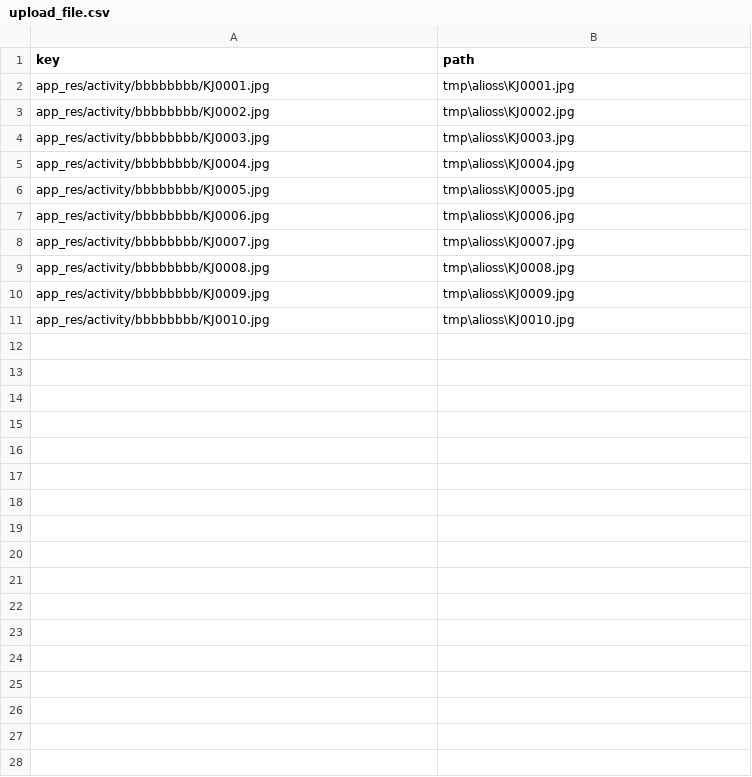
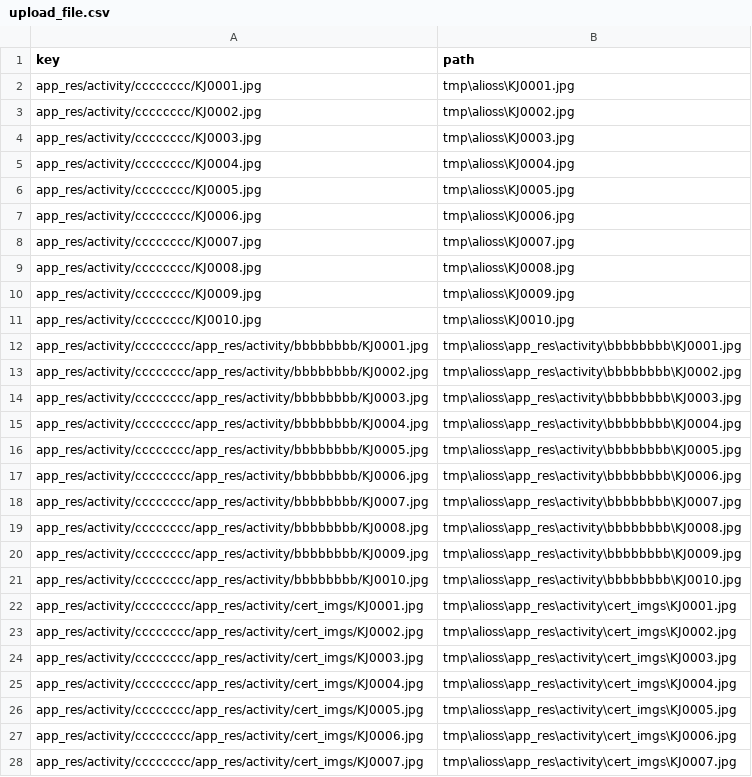
Before and after one commit to kecoyo/dmkjtools, a CSV file: apps/alioss/upload_file.csv, drawn as a sheet; only a part is shown; the diff covers the shown part only.

```diff
--- a/apps/alioss/upload_file.csv
+++ b/apps/alioss/upload_file.csv
@@ -1,11 +1,28 @@
 key,path
-app_res/activity/bbbbbbbb/KJ0001.jpg,tmp\alioss\KJ0001.jpg
-app_res/activity/bbbbbbbb/KJ0002.jpg,tmp\alioss\KJ0002.jpg
-app_res/activity/bbbbbbbb/KJ0003.jpg,tmp\alioss\KJ0003.jpg
-app_res/activity/bbbbbbbb/KJ0004.jpg,tmp\alioss\KJ0004.jpg
-app_res/activity/bbbbbbbb/KJ0005.jpg,tmp\alioss\KJ0005.jpg
-app_res/activity/bbbbbbbb/KJ0006.jpg,tmp\alioss\KJ0006.jpg
-app_res/activity/bbbbbbbb/KJ0007.jpg,tmp\alioss\KJ0007.jpg
-app_res/activity/bbbbbbbb/KJ0008.jpg,tmp\alioss\KJ0008.jpg
-app_res/activity/bbbbbbbb/KJ0009.jpg,tmp\alioss\KJ0009.jpg
-app_res/activity/bbbbbbbb/KJ0010.jpg,tmp\alioss\KJ0010.jpg
+app_res/activity/cccccccc/KJ0001.jpg,tmp\alioss\KJ0001.jpg
+app_res/activity/cccccccc/KJ0002.jpg,tmp\alioss\KJ0002.jpg
+app_res/activity/cccccccc/KJ0003.jpg,tmp\alioss\KJ0003.jpg
+app_res/activity/cccccccc/KJ0004.jpg,tmp\alioss\KJ0004.jpg
+app_res/activity/cccccccc/KJ0005.jpg,tmp\alioss\KJ0005.jpg
+app_res/activity/cccccccc/KJ0006.jpg,tmp\alioss\KJ0006.jpg
+app_res/activity/cccccccc/KJ0007.jpg,tmp\alioss\KJ0007.jpg
+app_res/activity/cccccccc/KJ0008.jpg,tmp\alioss\KJ0008.jpg
+app_res/activity/cccccccc/KJ0009.jpg,tmp\alioss\KJ0009.jpg
+app_res/activity/cccccccc/KJ0010.jpg,tmp\alioss\KJ0010.jpg
+app_res/activity/cccccccc/app_res/activity/bbbbbbbb/KJ0001.jpg,tmp\alioss\app_res\activity\bbbbbbbb\KJ0001.jpg
+app_res/activity/cccccccc/app_res/activity/bbbbbbbb/KJ0002.jpg,tmp\alioss\app_res\activity\bbbbbbbb\KJ0002.jpg
+app_res/activity/cccccccc/app_res/activity/bbbbbbbb/KJ0003.jpg,tmp\alioss\app_res\activity\bbbbbbbb\KJ0003.jpg
+app_res/activity/cccccccc/app_res/activity/bbbbbbbb/KJ0004.jpg,tmp\alioss\app_res\activity\bbbbbbbb\KJ0004.jpg
+app_res/activity/cccccccc/app_res/activity/bbbbbbbb/KJ0005.jpg,tmp\alioss\app_res\activity\bbbbbbbb\KJ0005.jpg
+app_res/activity/cccccccc/app_res/activity/bbbbbbbb/KJ0006.jpg,tmp\alioss\app_res\activity\bbbbbbbb\KJ0006.jpg
+app_res/activity/cccccccc/app_res/activity/bbbbbbbb/KJ0007.jpg,tmp\alioss\app_res\activity\bbbbbbbb\KJ0007.jpg
+app_res/activity/cccccccc/app_res/activity/bbbbbbbb/KJ0008.jpg,tmp\alioss\app_res\activity\bbbbbbbb\KJ0008.jpg
+app_res/activity/cccccccc/app_res/activity/bbbbbbbb/KJ0009.jpg,tmp\alioss\app_res\activity\bbbbbbbb\KJ0009.jpg
+app_res/activity/cccccccc/app_res/activity/bbbbbbbb/KJ0010.jpg,tmp\alioss\app_res\activity\bbbbbbbb\KJ0010.jpg
+app_res/activity/cccccccc/app_res/activity/cert_imgs/KJ0001.jpg,tmp\alioss\app_res\activity\cert_imgs\KJ0001.jpg
+app_res/activity/cccccccc/app_res/activity/cert_imgs/KJ0002.jpg,tmp\alioss\app_res\activity\cert_imgs\KJ0002.jpg
+app_res/activity/cccccccc/app_res/activity/cert_imgs/KJ0003.jpg,tmp\alioss\app_res\activity\cert_imgs\KJ0003.jpg
+app_res/activity/cccccccc/app_res/activity/cert_imgs/KJ0004.jpg,tmp\alioss\app_res\activity\cert_imgs\KJ0004.jpg
+app_res/activity/cccccccc/app_res/activity/cert_imgs/KJ0005.jpg,tmp\alioss\app_res\activity\cert_imgs\KJ0005.jpg
+app_res/activity/cccccccc/app_res/activity/cert_imgs/KJ0006.jpg,tmp\alioss\app_res\activity\cert_imgs\KJ0006.jpg
+app_res/activity/cccccccc/app_res/activity/cert_imgs/KJ0007.jpg,tmp\alioss\app_res\activity\cert_imgs\KJ0007.jpg
```
Also changed, not shown: 3 added rows elsewhere in this file, apps/alioss/download_file.csv, apps/alioss/list_bucket.csv, 6 other files.
